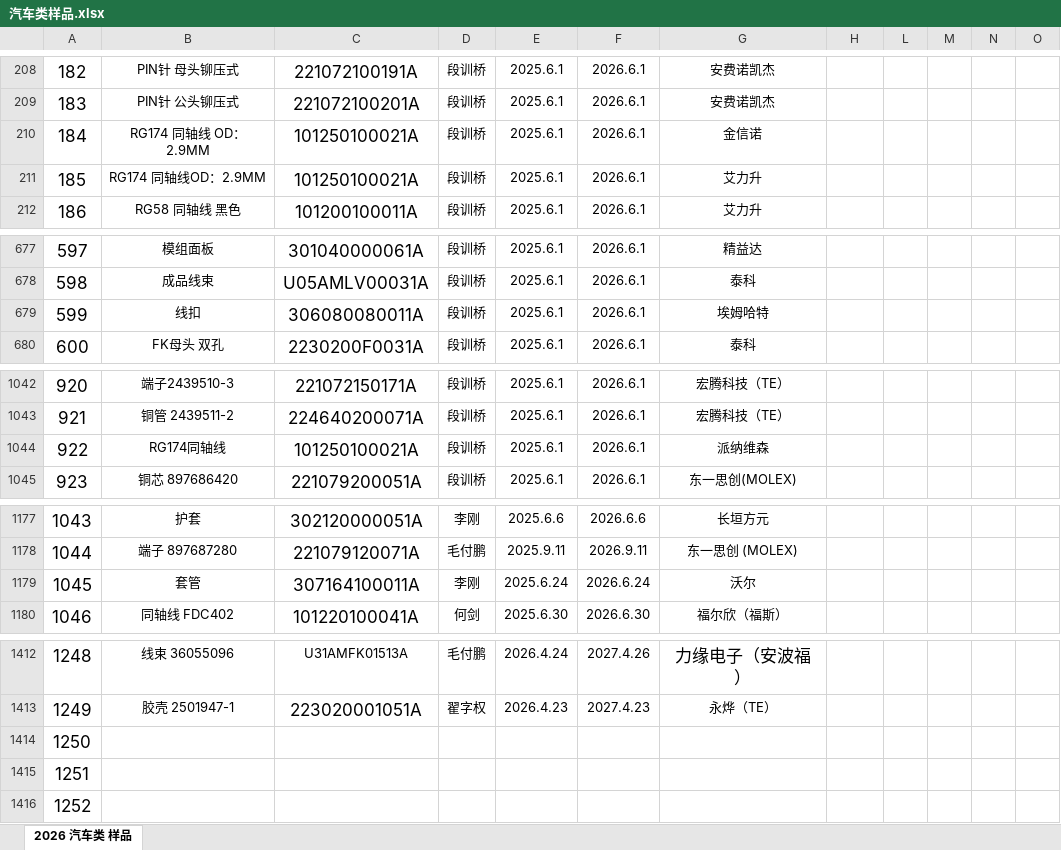
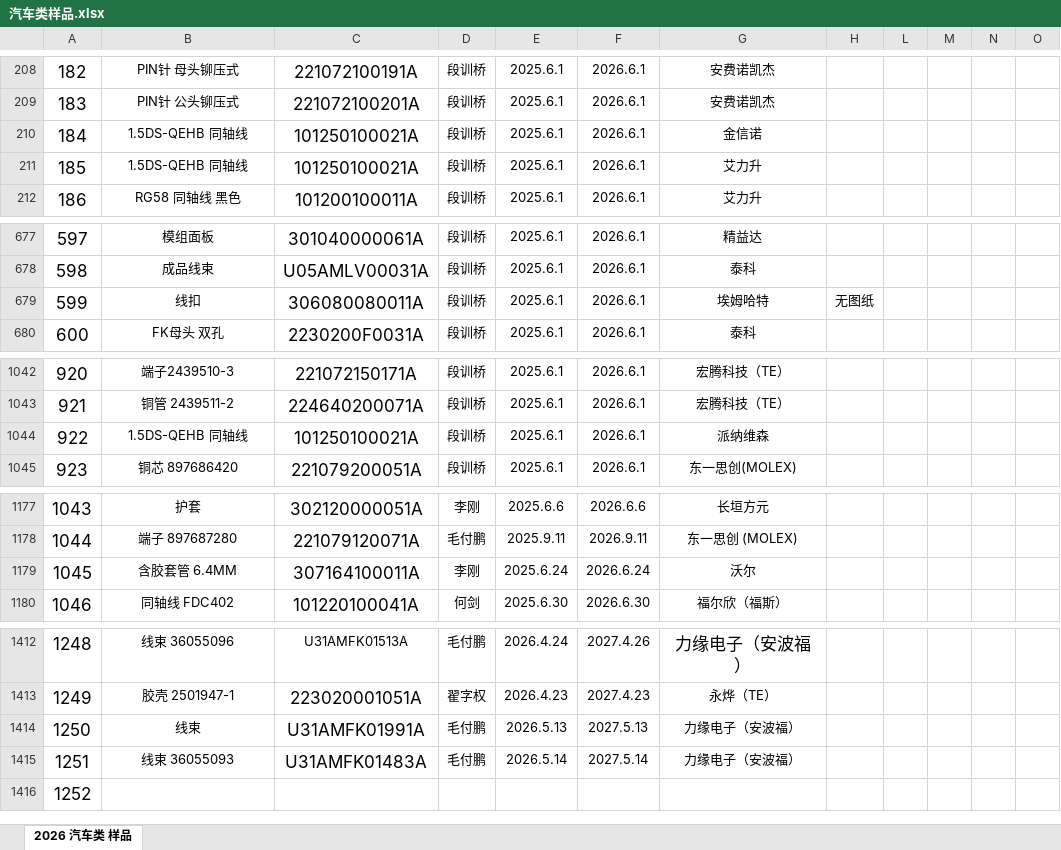
Before and after one commit to uiqc/uiqc.github.io, an Excel workbook: excel/汽车类样品.xlsx, sheet 2026 汽车类 样品, drawn as a sheet; only a part is shown, gaps mark what is left out; values as stored, in another font and other column widths than the file's, no borders; charts and pictures not drawn; removed rows and columns are numbered as before the commit, all else as after; the diff covers the shown part only; the diff names each change by its address in the sheet, - before the commit and + after, or states it on an @@ line.

Commit message:
doc: 上传 2026年汽车类样品.xlsx 去更新 excel 文件: excel/汽车类样品.xlsx

```diff
--- a/excel/汽车类样品.xlsx (sheet 2026 汽车类 样品)
+++ b/excel/汽车类样品.xlsx (sheet 2026 汽车类 样品)
-B210: RG174 同轴线 OD：2.9MM
+B210: 1.5DS-QEHB 同轴线
-B211: RG174 同轴线OD：2.9MM
+B211: 1.5DS-QEHB 同轴线
-H679: (empty)
+H679: 无图纸
-B1044: RG174同轴线
+B1044: 1.5DS-QEHB 同轴线
-B1179: 套管
+B1179: 含胶套管 6.4MM
-row 1414: 1250
-row 1415: 1251
+row 1414: 1250 | 线束 | U31AMFK01991A | 毛付鹏 | 2026.5.13 | 2027.5.13 | 力缘电子（安波福）
+row 1415: 1251 | 线束 36055093 | U31AMFK01483A | 毛付鹏 | 2026.5.14 | 2027.5.14 | 力缘电子（安波福）
```
Also changed, not shown: 1 edited cell elsewhere in this sheet.
